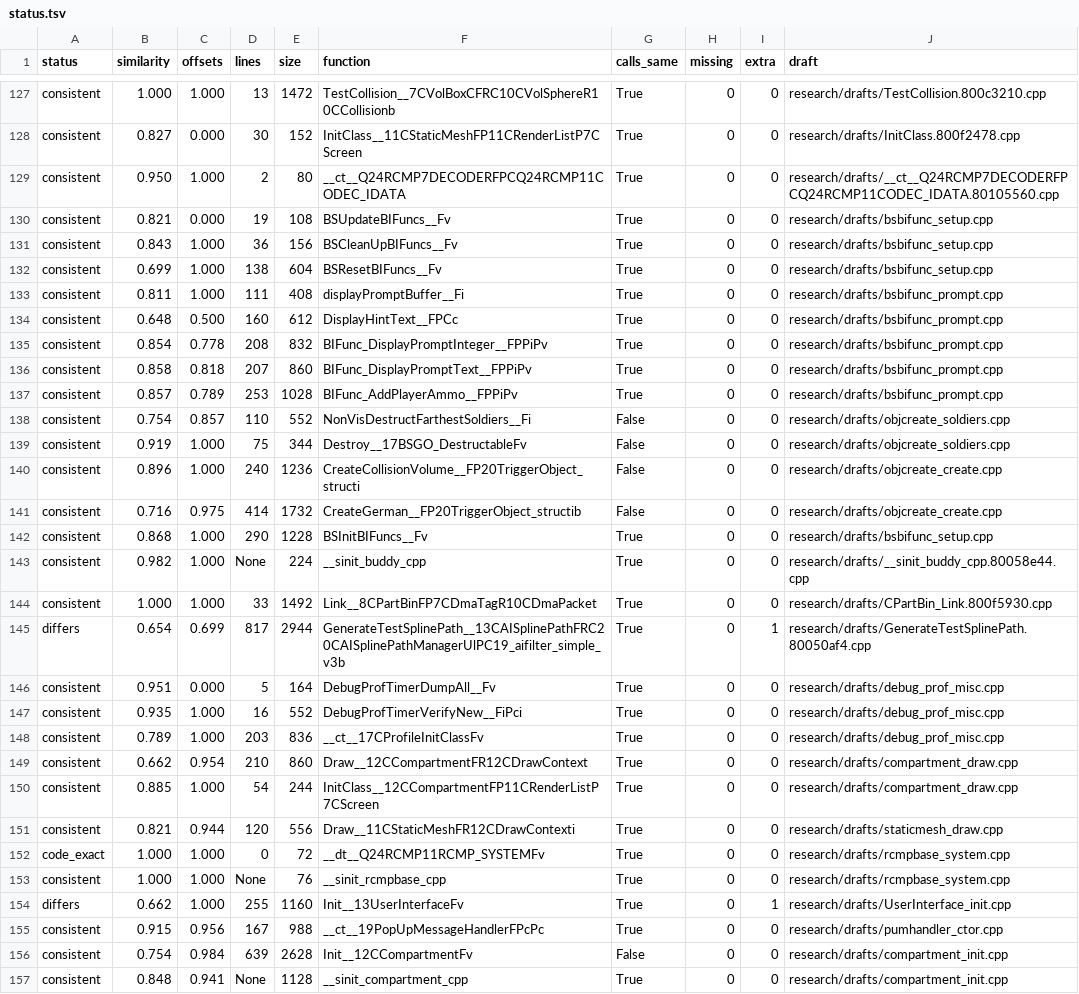
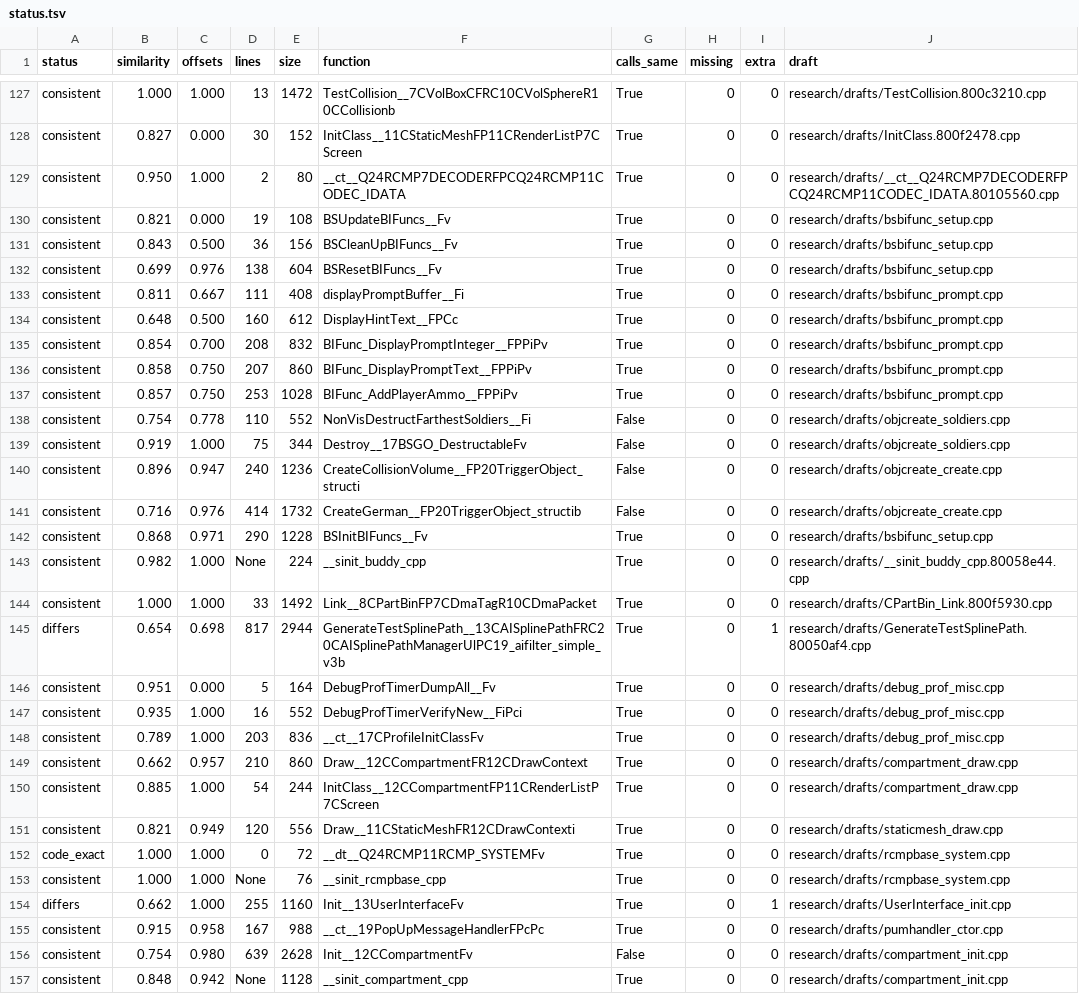
Before and after one commit to kyleckroeger/moh-frontline-decomp, a TSV file: research/drafts/status.tsv, drawn as a sheet; only a part is shown, gaps mark what is left out; the diff covers the shown part only.

```diff
--- a/research/drafts/status.tsv
+++ b/research/drafts/status.tsv
@@ -130,17 +130,17 @@ consistent	0.950	1.000	2	80	__ct__Q24RCMP7DECODERFPCQ24RCMP11CODEC_IDATA	True	0
 consistent	0.821	0.000	19	108	BSUpdateBIFuncs__Fv	True	0	0	research/drafts/bsbifunc_setup.cpp
-consistent	0.843	1.000	36	156	BSCleanUpBIFuncs__Fv	True	0	0	research/drafts/bsbifunc_setup.cpp
-consistent	0.699	1.000	138	604	BSResetBIFuncs__Fv	True	0	0	research/drafts/bsbifunc_setup.cpp
-consistent	0.811	1.000	111	408	displayPromptBuffer__Fi	True	0	0	research/drafts/bsbifunc_prompt.cpp
+consistent	0.843	0.500	36	156	BSCleanUpBIFuncs__Fv	True	0	0	research/drafts/bsbifunc_setup.cpp
+consistent	0.699	0.976	138	604	BSResetBIFuncs__Fv	True	0	0	research/drafts/bsbifunc_setup.cpp
+consistent	0.811	0.667	111	408	displayPromptBuffer__Fi	True	0	0	research/drafts/bsbifunc_prompt.cpp
 consistent	0.648	0.500	160	612	DisplayHintText__FPCc	True	0	0	research/drafts/bsbifunc_prompt.cpp
-consistent	0.854	0.778	208	832	BIFunc_DisplayPromptInteger__FPPiPv	True	0	0	research/drafts/bsbifunc_prompt.cpp
-consistent	0.858	0.818	207	860	BIFunc_DisplayPromptText__FPPiPv	True	0	0	research/drafts/bsbifunc_prompt.cpp
-consistent	0.857	0.789	253	1028	BIFunc_AddPlayerAmmo__FPPiPv	True	0	0	research/drafts/bsbifunc_prompt.cpp
-consistent	0.754	0.857	110	552	NonVisDestructFarthestSoldiers__Fi	False	0	0	research/drafts/objcreate_soldiers.cpp
+consistent	0.854	0.700	208	832	BIFunc_DisplayPromptInteger__FPPiPv	True	0	0	research/drafts/bsbifunc_prompt.cpp
+consistent	0.858	0.750	207	860	BIFunc_DisplayPromptText__FPPiPv	True	0	0	research/drafts/bsbifunc_prompt.cpp
+consistent	0.857	0.750	253	1028	BIFunc_AddPlayerAmmo__FPPiPv	True	0	0	research/drafts/bsbifunc_prompt.cpp
+consistent	0.754	0.778	110	552	NonVisDestructFarthestSoldiers__Fi	False	0	0	research/drafts/objcreate_soldiers.cpp
 consistent	0.919	1.000	75	344	Destroy__17BSGO_DestructableFv	False	0	0	research/drafts/objcreate_soldiers.cpp
-consistent	0.896	1.000	240	1236	CreateCollisionVolume__FP20TriggerObject_structi	False	0	0	research/drafts/objcreate_create.cpp
-consistent	0.716	0.975	414	1732	CreateGerman__FP20TriggerObject_structib	False	0	0	research/drafts/objcreate_create.cpp
-consistent	0.868	1.000	290	1228	BSInitBIFuncs__Fv	True	0	0	research/drafts/bsbifunc_setup.cpp
+consistent	0.896	0.947	240	1236	CreateCollisionVolume__FP20TriggerObject_structi	False	0	0	research/drafts/objcreate_create.cpp
+consistent	0.716	0.976	414	1732	CreateGerman__FP20TriggerObject_structib	False	0	0	research/drafts/objcreate_create.cpp
+consistent	0.868	0.971	290	1228	BSInitBIFuncs__Fv	True	0	0	research/drafts/bsbifunc_setup.cpp
 consistent	0.982	1.000	None	224	__sinit_buddy_cpp	True	0	0	research/drafts/__sinit_buddy_cpp.80058e44.cpp
 consistent	1.000	1.000	33	1492	Link__8CPartBinFP7CDmaTagR10CDmaPacket	True	0	0	research/drafts/CPartBin_Link.800f5930.cpp
-differs	0.654	0.699	817	2944	GenerateTestSplinePath__13CAISplinePathFRC20CAISplinePathManagerUlPC19_aifilter_simple_v3b	True	0	1	research/drafts/GenerateTestSplinePath.80050af4.cpp
+differs	0.654	0.698	817	2944	GenerateTestSplinePath__13CAISplinePathFRC20CAISplinePathManagerUlPC19_aifilter_simple_v3b	True	0	1	research/drafts/GenerateTestSplinePath.80050af4.cpp
 consistent	0.951	0.000	5	164	DebugProfTimerDumpAll__Fv	True	0	0	research/drafts/debug_prof_misc.cpp
@@ -148,5 +148,5 @@ consistent	0.935	1.000	16	552	DebugProfTimerVerifyNew__FiPci	True	0	0	research/d
 consistent	0.789	1.000	203	836	__ct__17CProfileInitClassFv	True	0	0	research/drafts/debug_prof_misc.cpp
-consistent	0.662	0.954	210	860	Draw__12CCompartmentFR12CDrawContext	True	0	0	research/drafts/compartment_draw.cpp
+consistent	0.662	0.957	210	860	Draw__12CCompartmentFR12CDrawContext	True	0	0	research/drafts/compartment_draw.cpp
 consistent	0.885	1.000	54	244	InitClass__12CCompartmentFP11CRenderListP7CScreen	True	0	0	research/drafts/compartment_draw.cpp
-consistent	0.821	0.944	120	556	Draw__11CStaticMeshFR12CDrawContexti	True	0	0	research/drafts/staticmesh_draw.cpp
+consistent	0.821	0.949	120	556	Draw__11CStaticMeshFR12CDrawContexti	True	0	0	research/drafts/staticmesh_draw.cpp
 code_exact	1.000	1.000	0	72	__dt__Q24RCMP11RCMP_SYSTEMFv	True	0	0	research/drafts/rcmpbase_system.cpp
@@ -154,4 +154,4 @@ consistent	1.000	1.000	None	76	__sinit_rcmpbase_cpp	True	0	0	research/drafts/rcm
 differs	0.662	1.000	255	1160	Init__13UserInterfaceFv	True	0	1	research/drafts/UserInterface_init.cpp
-consistent	0.915	0.956	167	988	__ct__19PopUpMessageHandlerFPcPc	True	0	0	research/drafts/pumhandler_ctor.cpp
-consistent	0.754	0.984	639	2628	Init__12CCompartmentFv	False	0	0	research/drafts/compartment_init.cpp
-consistent	0.848	0.941	None	1128	__sinit_compartment_cpp	True	0	0	research/drafts/compartment_init.cpp
+consistent	0.915	0.958	167	988	__ct__19PopUpMessageHandlerFPcPc	True	0	0	research/drafts/pumhandler_ctor.cpp
+consistent	0.754	0.980	639	2628	Init__12CCompartmentFv	False	0	0	research/drafts/compartment_init.cpp
+consistent	0.848	0.942	None	1128	__sinit_compartment_cpp	True	0	0	research/drafts/compartment_init.cpp
```
Also changed, not shown: 12 edited cells elsewhere in this file, 3 other files.
